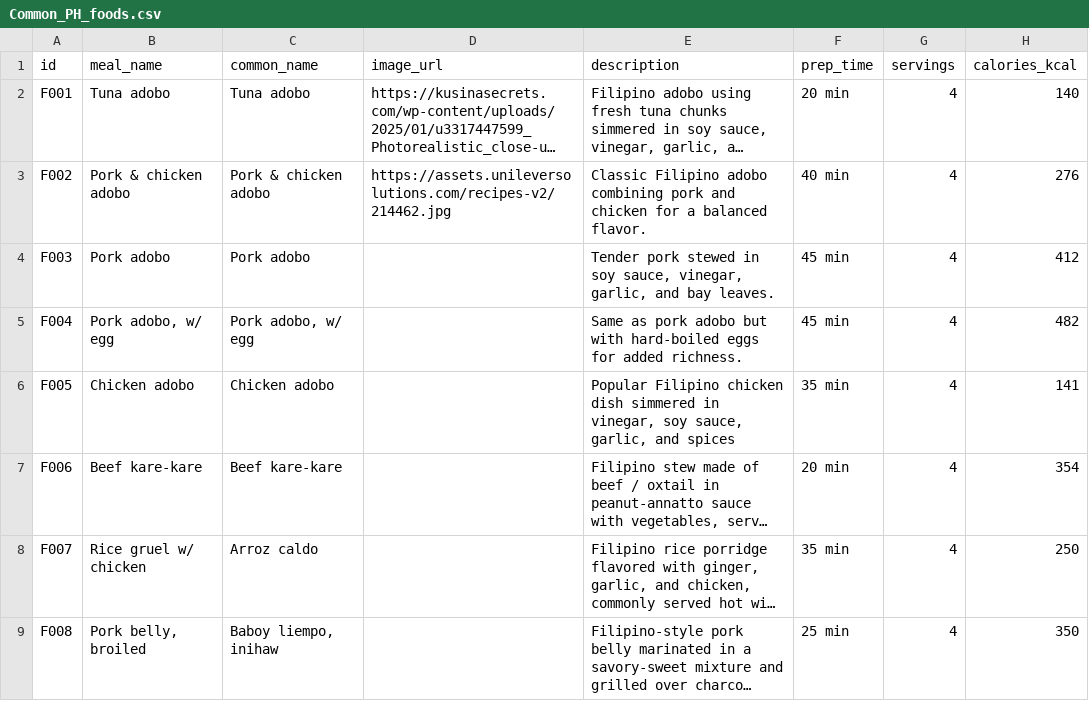
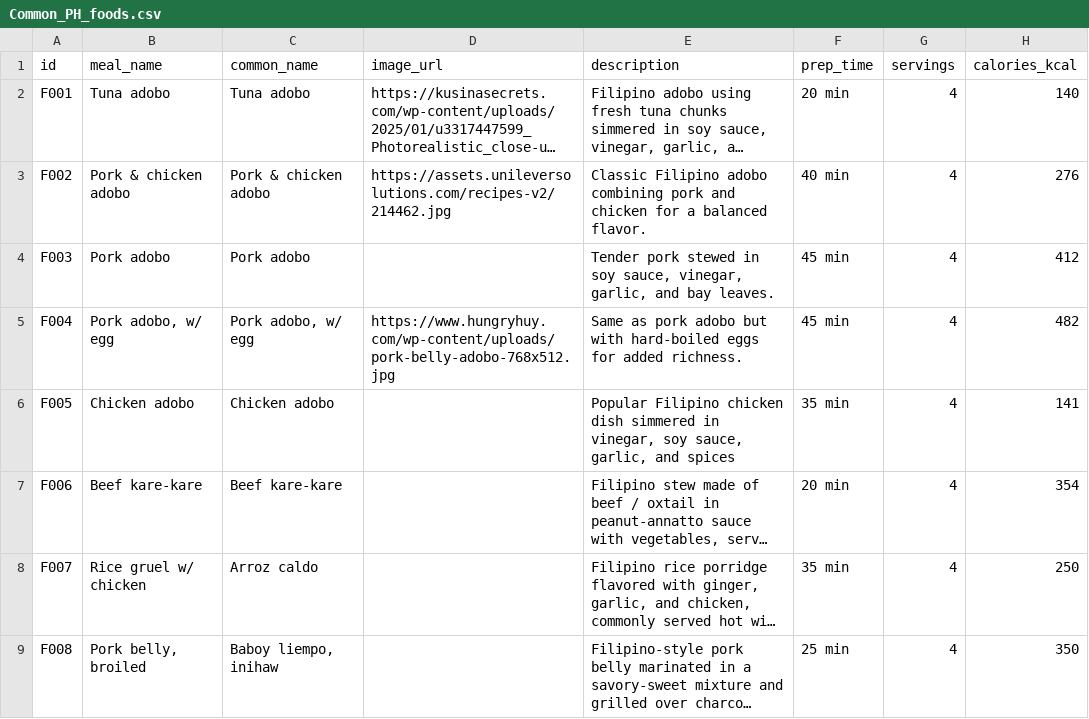
Before and after one commit to EP4CXS/Sanji-AI, a CSV file: public/Common_PH_foods.csv, drawn as a sheet; only a part is shown; long unchanged cells end in …; the diff names each change by its address in the sheet, - before the commit and + after, or states it on an @@ line.

Commit message:
DATABASE img

```diff
--- a/public/Common_PH_foods.csv
+++ b/public/Common_PH_foods.csv
-D5 (image_url): (empty)
+D5 (image_url): https://www.hungryhuy.com/wp-content/uploads/pork-belly-adobo-768x512.jpg
```
